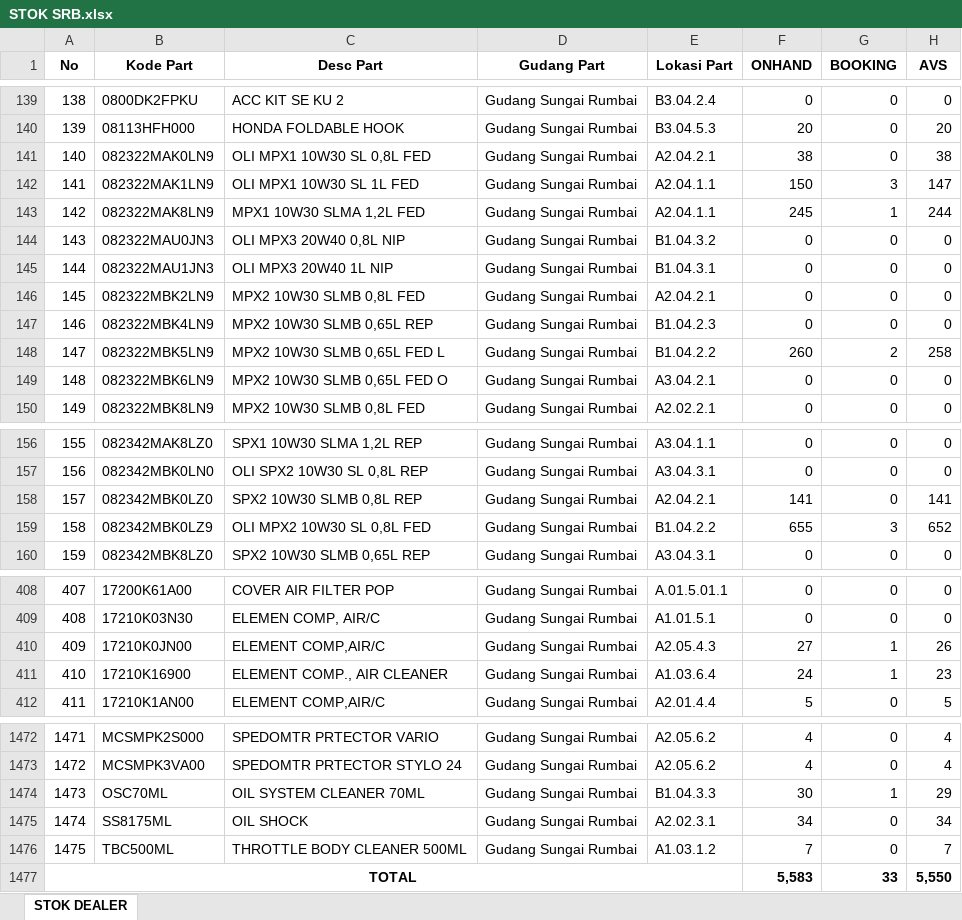
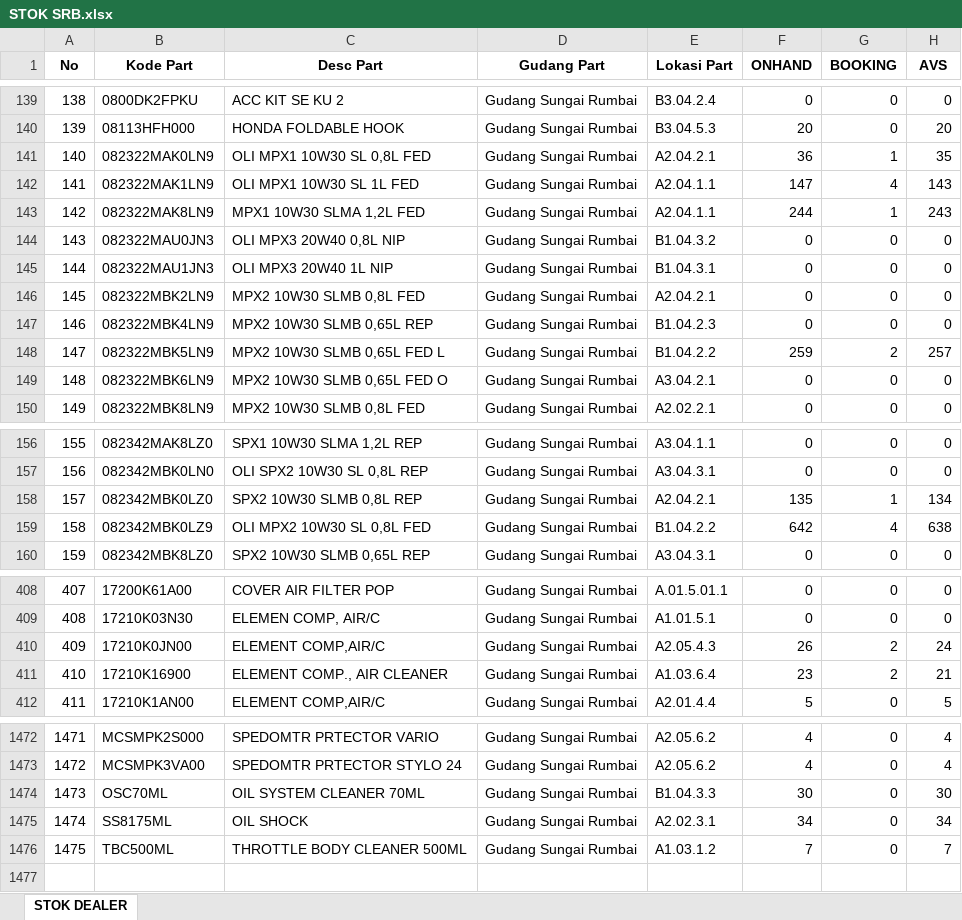
Before and after one commit to suwandakurnia/HILPSD, an Excel workbook: STOK DEALER/STOK SRB.xlsx, sheet STOK DEALER, drawn as a sheet; only a part is shown, gaps mark what is left out; values as stored, in another font and other column widths than the file's, no borders; the diff covers the shown part only; the diff names each change by its address in the sheet, - before the commit and + after, or states it on an @@ line.

```diff
--- a/STOK DEALER/STOK SRB.xlsx (sheet STOK DEALER)
+++ b/STOK DEALER/STOK SRB.xlsx (sheet STOK DEALER)
-F141 (ONHAND): 38
+F141 (ONHAND): 36
-G141 (BOOKING): 0
+G141 (BOOKING): 1
-H141 (AVS): 38
+H141 (AVS): 35
-F142 (ONHAND): 150
+F142 (ONHAND): 147
-G142 (BOOKING): 3
+G142 (BOOKING): 4
-H142 (AVS): 147
+H142 (AVS): 143
-F143 (ONHAND): 245
+F143 (ONHAND): 244
-H143 (AVS): 244
+H143 (AVS): 243
-F148 (ONHAND): 260
+F148 (ONHAND): 259
-H148 (AVS): 258
+H148 (AVS): 257
-F158 (ONHAND): 141
+F158 (ONHAND): 135
-G158 (BOOKING): 0
+G158 (BOOKING): 1
-H158 (AVS): 141
+H158 (AVS): 134
-F159 (ONHAND): 655
+F159 (ONHAND): 642
-G159 (BOOKING): 3
+G159 (BOOKING): 4
-H159 (AVS): 652
+H159 (AVS): 638
-F410 (ONHAND): 27
+F410 (ONHAND): 26
-G410:G411 (BOOKING): 1
+G410:G411 (BOOKING): 2
-H410 (AVS): 26
+H410 (AVS): 24
-F411 (ONHAND): 24
+F411 (ONHAND): 23
-H411 (AVS): 23
+H411 (AVS): 21
-G1474 (BOOKING): 1
+G1474 (BOOKING): 0
-H1474 (AVS): 29
+H1474 (AVS): 30
-row 1477: TOTAL |  |  |  |  | 5,583 | 33 | 5,550
```
Also changed, not shown: 54 edited cells elsewhere in this sheet, STOK DEALER/STOK BHG.xlsx, STOK DEALER/STOK BKT.xlsx, 2 other files.
